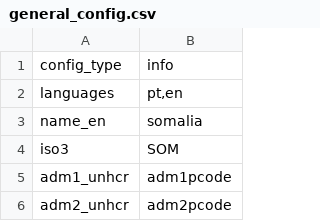
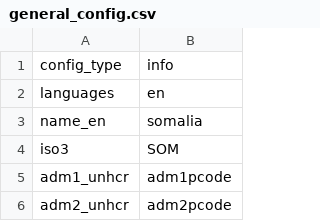
Before and after one commit to CartONG-staff/opsmap-nigeria, a CSV file: public/data/somalia/general_config.csv, drawn as a sheet; only a part is shown.

Commit message:
remove portugese from somalia config

```diff
--- a/public/data/somalia/general_config.csv
+++ b/public/data/somalia/general_config.csv
@@ -1,3 +1,3 @@
 config_type;info
-languages;pt,en
+languages;en
 name_en;somalia
```
